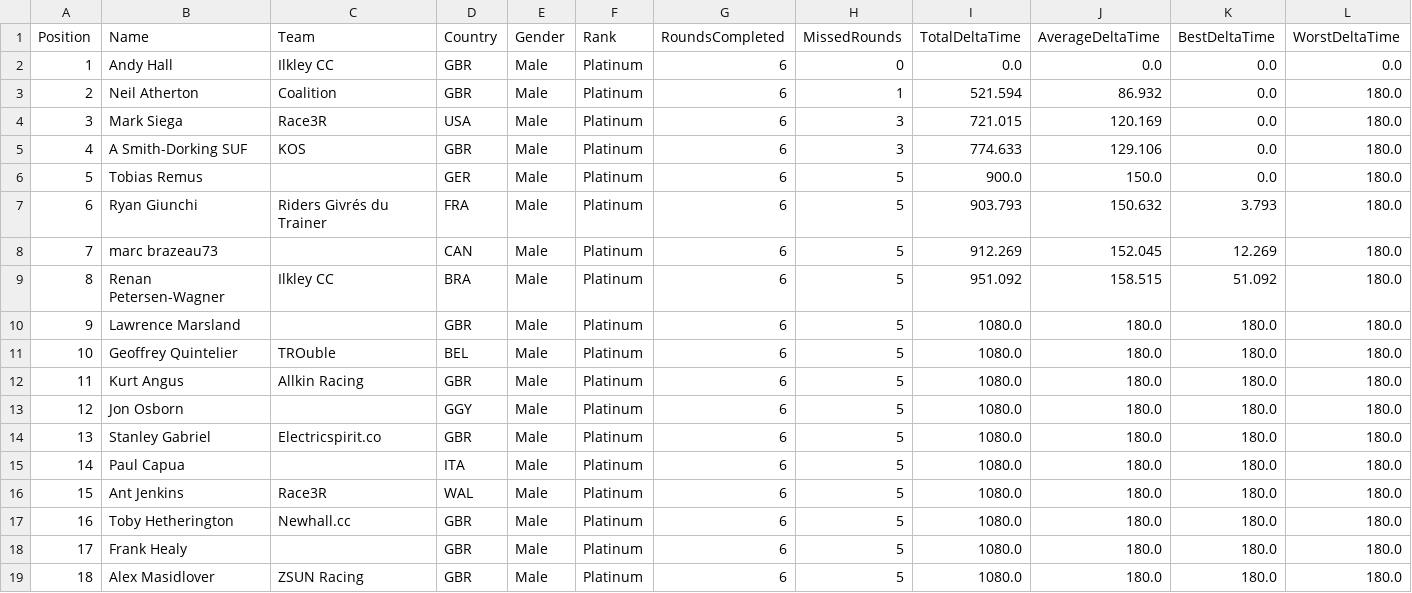
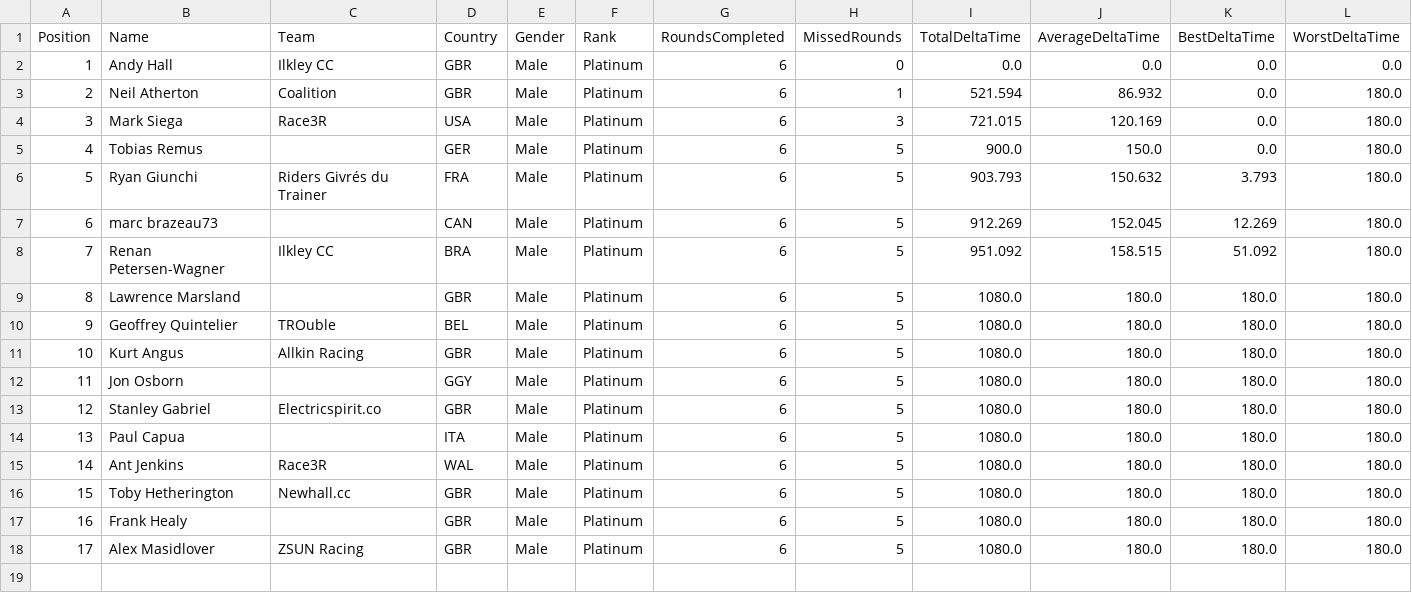
Before and after one commit to gloscherrybomb/ChaosRacing, a CSV file: GC_Platinum.csv, drawn as a sheet; only a part is shown; removed rows and columns are numbered as before the commit, all else as after; rows hold the shown columns only; the diff names each change by its address in the sheet, - before the commit and + after, or states it on an @@ line.

```diff
--- a/GC_Platinum.csv
+++ b/GC_Platinum.csv
-row 5: 4 | A Smith-Dorking SUF | KOS | GBR | Male | Platinum | 6 | 3 | 774.633 | 129.106 | 0.0 | 180.0
@@ column A (Position) renumbered from row 5 down @@
```
Also changed, not shown: GC_Diamond.csv, GC_Gold.csv, 1 other file.
